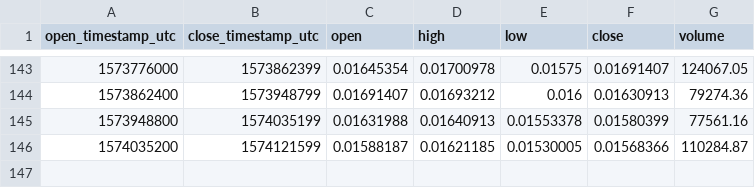
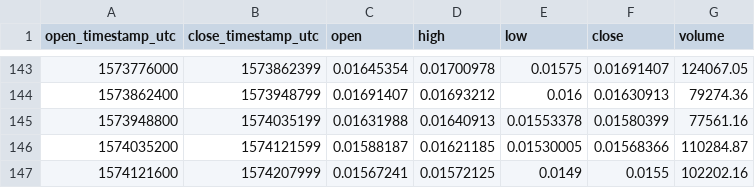
Before and after one commit to cryptobigbro/coinbasepro-LINK-ETH, a CSV file: coinbasepro-LINK-ETH-1d.csv, drawn as a sheet; only a part is shown, gaps mark what is left out; the diff names each change by its address in the sheet, - before the commit and + after, or states it on an @@ line.

```diff
--- a/coinbasepro-LINK-ETH-1d.csv
+++ b/coinbasepro-LINK-ETH-1d.csv
+row 147: 1574121600 | 1574207999 | 0.01567241 | 0.01572125 | 0.0149 | 0.0155 | 102202.16
```
Also changed, not shown: coinbasepro-LINK-ETH-1h.csv, 1 other file.
